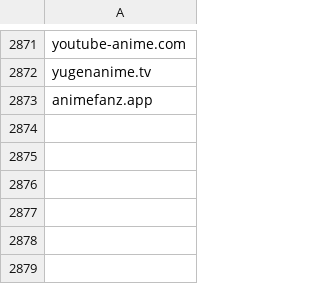
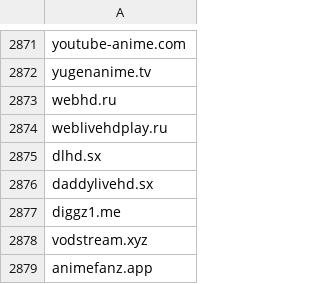
Before and after one commit to GVI-ONE-Cyber/Dynamic_Lists, a CSV file: shady-piracy-streaming-domains.csv, drawn as a sheet; only a part is shown, gaps mark what is left out; the diff names each change by its address in the sheet, - before the commit and + after, or states it on an @@ line.

Commit message:
Update shady-piracy-streaming-domains.csv
quick bulk add

```diff
--- a/shady-piracy-streaming-domains.csv
+++ b/shady-piracy-streaming-domains.csv
+row 2873: webhd.ru
+row 2874: weblivehdplay.ru
+row 2875: dlhd.sx
+row 2876: daddylivehd.sx
+row 2877: diggz1.me
+row 2878: vodstream.xyz
```
